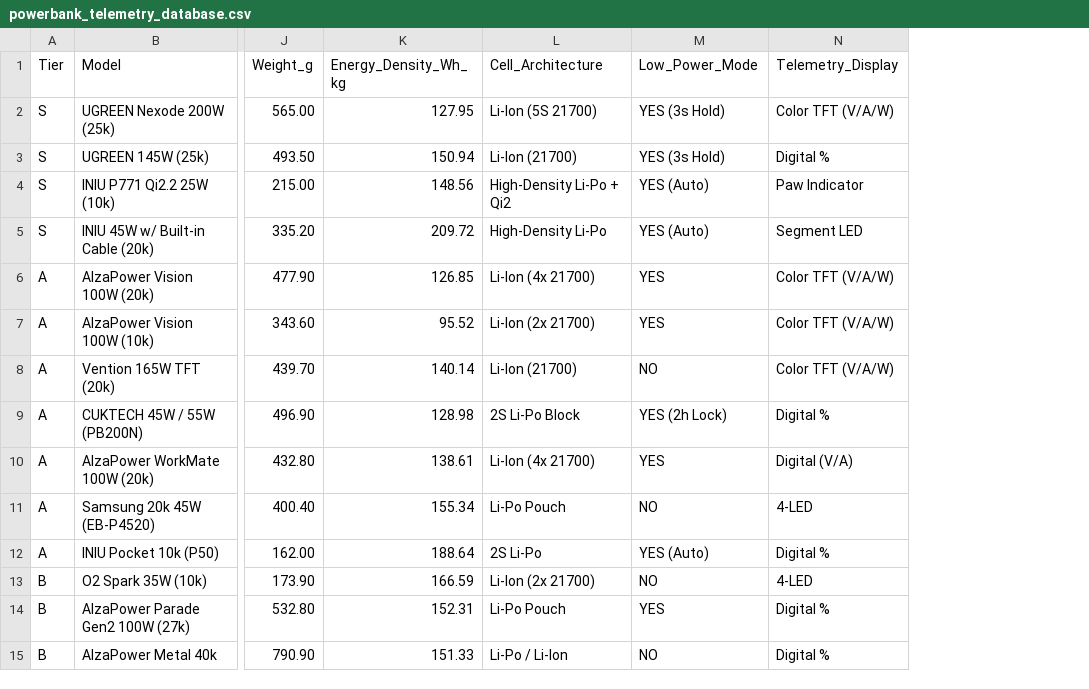
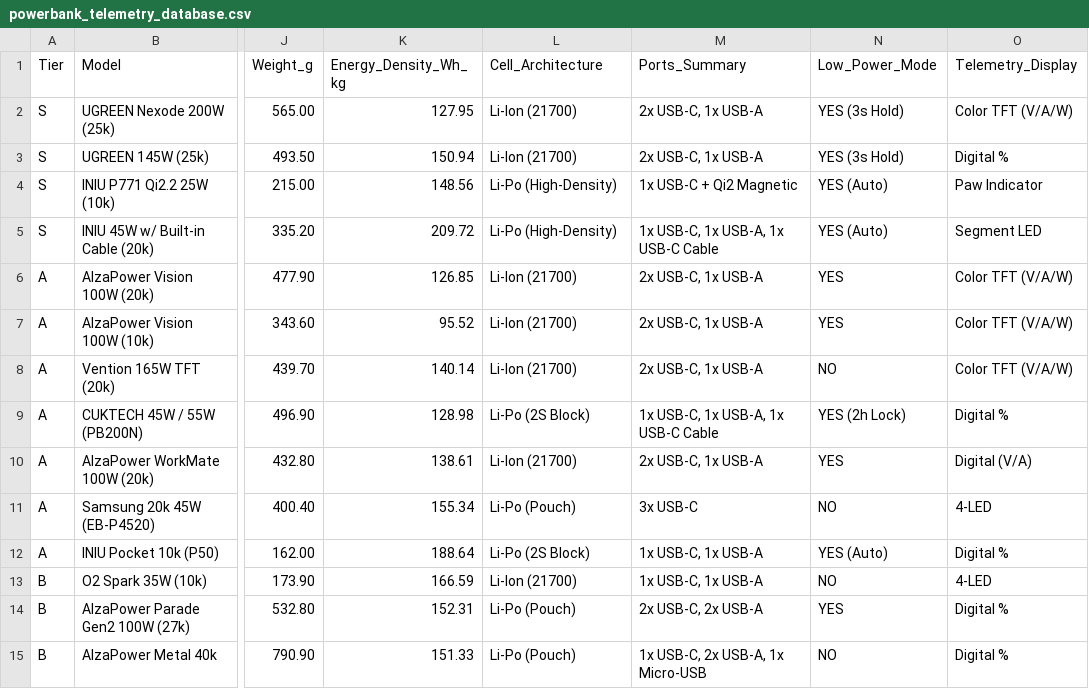
Before and after one commit to TomikBrumik/powerbank-telemetry-lab, a CSV file: powerbank_telemetry_database.csv, drawn as a sheet; only a part is shown, gaps mark what is left out; the diff covers the shown part only; the diff names each change by its address in the sheet, - before the commit and + after, or states it on an @@ line.

```diff
--- a/powerbank_telemetry_database.csv
+++ b/powerbank_telemetry_database.csv
+column M (Ports_Summary), rows 2-15: 2x USB-C, 1x USB-A | 2x USB-C, 1x USB-A | 1x USB-C + Qi2 Magnetic | 1x USB-C, 1x USB-A, 1x USB-C Cable | 2x USB-C, 1x USB-A | 2x USB-C, 1x USB-A | 2x USB-C, 1x USB-A | 1x USB-C, 1x USB-A, 1x USB-C Cable | 2x USB-C, 1x USB-A | 3x USB-C | 1x USB-C, 1x USB-A | 1x USB-C, 1x USB-A | 2x USB-C, 2x USB-A | 1x USB-C, 2x USB-A, 1x Micro-USB
-L2 (Cell_Architecture): Li-Ion (5S 21700)
+L2 (Cell_Architecture): Li-Ion (21700)
-L4 (Cell_Architecture): High-Density Li-Po + Qi2
+L4 (Cell_Architecture): Li-Po (High-Density)
-L5 (Cell_Architecture): High-Density Li-Po
+L5 (Cell_Architecture): Li-Po (High-Density)
-L6 (Cell_Architecture): Li-Ion (4x 21700)
+L6 (Cell_Architecture): Li-Ion (21700)
-L7 (Cell_Architecture): Li-Ion (2x 21700)
+L7 (Cell_Architecture): Li-Ion (21700)
-L9 (Cell_Architecture): 2S Li-Po Block
+L9 (Cell_Architecture): Li-Po (2S Block)
-L10 (Cell_Architecture): Li-Ion (4x 21700)
+L10 (Cell_Architecture): Li-Ion (21700)
-L11 (Cell_Architecture): Li-Po Pouch
+L11 (Cell_Architecture): Li-Po (Pouch)
-L12 (Cell_Architecture): 2S Li-Po
+L12 (Cell_Architecture): Li-Po (2S Block)
-L13 (Cell_Architecture): Li-Ion (2x 21700)
+L13 (Cell_Architecture): Li-Ion (21700)
-L14 (Cell_Architecture): Li-Po Pouch
+L14 (Cell_Architecture): Li-Po (Pouch)
-L15 (Cell_Architecture): Li-Po / Li-Ion
+L15 (Cell_Architecture): Li-Po (Pouch)
```
Also changed, not shown: 2 added rows, 1 removed row and 16 edited cells elsewhere in this file.
